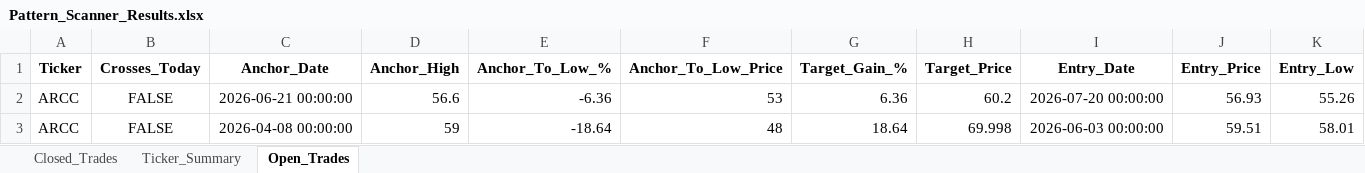
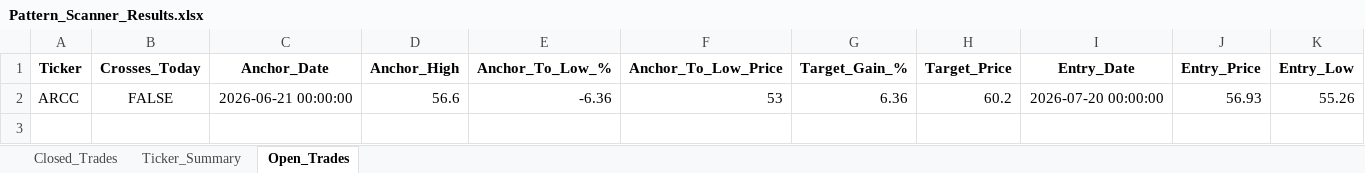
Before and after one commit to vancedmazen-art/stock_dashboard, an Excel workbook: Pattern_Scanner_Results.xlsx, sheet Open_Trades, drawn as a sheet; only a part is shown; values as stored, in another font and other column widths than the file's, no borders; rows hold the shown columns only; the diff names each change by its address in the sheet, - before the commit and + after, or states it on an @@ line.

```diff
--- a/Pattern_Scanner_Results.xlsx (sheet Open_Trades)
+++ b/Pattern_Scanner_Results.xlsx (sheet Open_Trades)
-row 3: ARCC | FALSE | 2026-04-08 00:00:00 | 59 | -18.64 | 48 | 18.64 | 69.998 | 2026-06-03 00:00:00 | 59.51 | 58.01
```
Also changed, not shown: sheet Closed_Trades, sheet Ticker_Summary.
